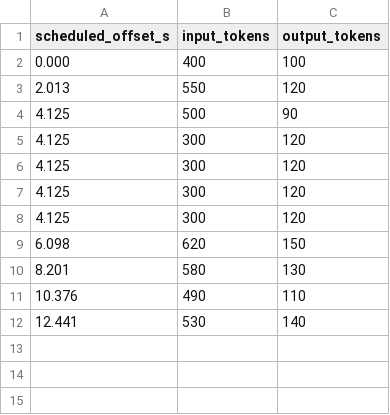
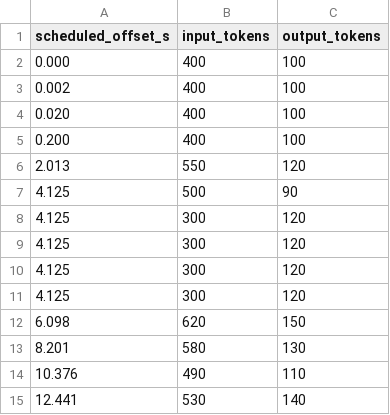
Before and after one commit to mtaylor-utilidata/llmperf, a CSV file: schedule_files/schedule.csv, drawn as a sheet.

Commit message:
Add delay to schedule kickoff to allow requests in first .05 seconds to more accurately dispatch.

```diff
--- a/schedule_files/schedule.csv
+++ b/schedule_files/schedule.csv
@@ -2,2 +2,5 @@ scheduled_offset_s,input_tokens,output_tokens
 0.000,400,100
+0.002,400,100
+0.020,400,100
+0.200,400,100
 2.013,550,120
```
Also changed, not shown: 1 other file.
